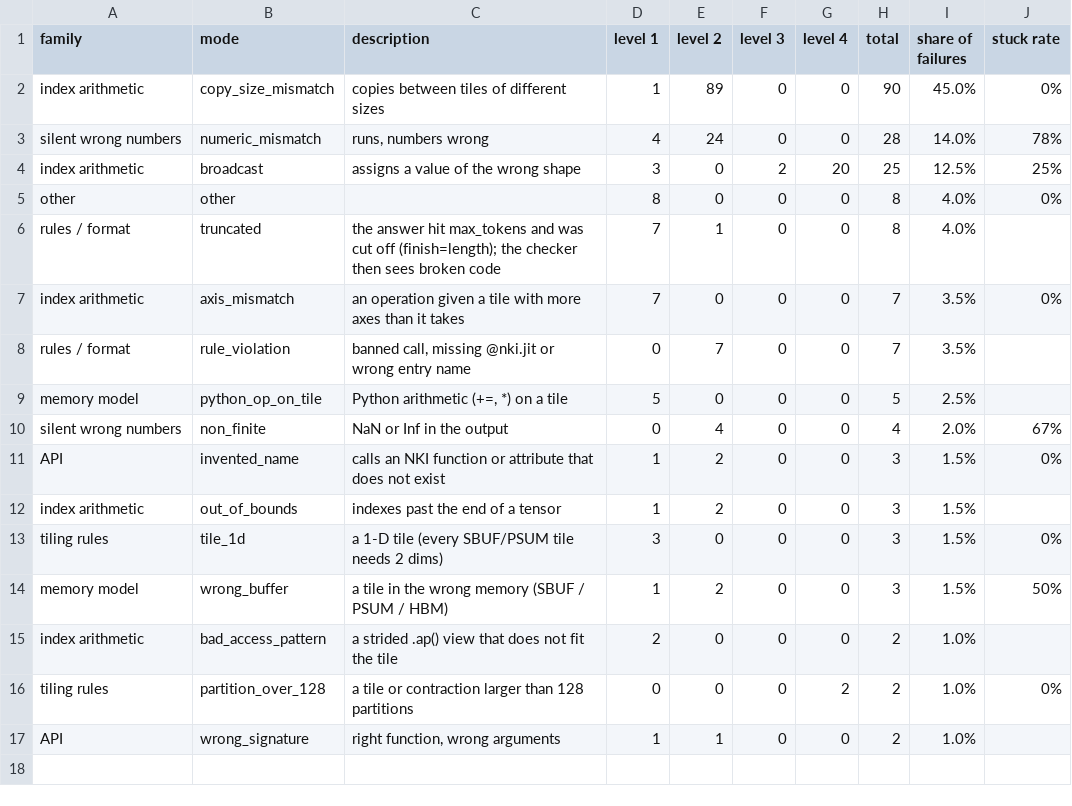
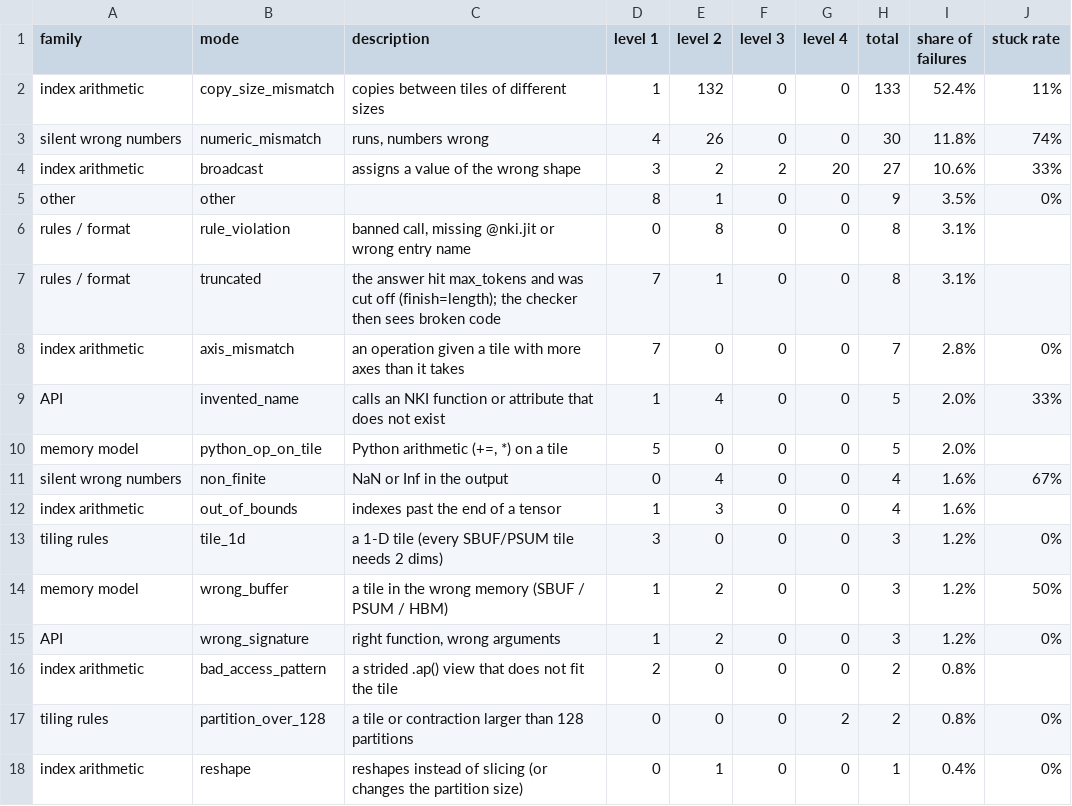
Before and after one commit to yahavb/trainium-agent-labs, a CSV file: analysis/final_v82/taxonomy.csv, drawn as a sheet.

```diff
--- a/analysis/final_v82/taxonomy.csv
+++ b/analysis/final_v82/taxonomy.csv
@@ -1,17 +1,18 @@
 family,mode,description,level 1,level 2,level 3,level 4,total,share of failures,stuck rate
-index arithmetic,copy_size_mismatch,copies between tiles of different sizes,1,89,0,0,90,45.0%,0%
-silent wrong numbers,numeric_mismatch,"runs, numbers wrong",4,24,0,0,28,14.0%,78%
-index arithmetic,broadcast,assigns a value of the wrong shape,3,0,2,20,25,12.5%,25%
-other,other,,8,0,0,0,8,4.0%,0%
-rules / format,truncated,the answer hit max_tokens and was cut off (finish=length); the checker then sees broken code,7,1,0,0,8,4.0%,
-index arithmetic,axis_mismatch,an operation given a tile with more axes than it takes,7,0,0,0,7,3.5%,0%
-rules / format,rule_violation,"banned call, missing @nki.jit or wrong entry name",0,7,0,0,7,3.5%,
-memory model,python_op_on_tile,"Python arithmetic (+=, *) on a tile",5,0,0,0,5,2.5%,
-silent wrong numbers,non_finite,NaN or Inf in the output,0,4,0,0,4,2.0%,67%
-API,invented_name,calls an NKI function or attribute that does not exist,1,2,0,0,3,1.5%,0%
-index arithmetic,out_of_bounds,indexes past the end of a tensor,1,2,0,0,3,1.5%,
-tiling rules,tile_1d,a 1-D tile (every SBUF/PSUM tile needs 2 dims),3,0,0,0,3,1.5%,0%
-memory model,wrong_buffer,a tile in the wrong memory (SBUF / PSUM / HBM),1,2,0,0,3,1.5%,50%
-index arithmetic,bad_access_pattern,a strided .ap() view that does not fit the tile,2,0,0,0,2,1.0%,
-tiling rules,partition_over_128,a tile or contraction larger than 128 partitions,0,0,0,2,2,1.0%,0%
-API,wrong_signature,"right function, wrong arguments",1,1,0,0,2,1.0%,
+index arithmetic,copy_size_mismatch,copies between tiles of different sizes,1,132,0,0,133,52.4%,11%
+silent wrong numbers,numeric_mismatch,"runs, numbers wrong",4,26,0,0,30,11.8%,74%
+index arithmetic,broadcast,assigns a value of the wrong shape,3,2,2,20,27,10.6%,33%
+other,other,,8,1,0,0,9,3.5%,0%
+rules / format,rule_violation,"banned call, missing @nki.jit or wrong entry name",0,8,0,0,8,3.1%,
+rules / format,truncated,the answer hit max_tokens and was cut off (finish=length); the checker then sees broken code,7,1,0,0,8,3.1%,
+index arithmetic,axis_mismatch,an operation given a tile with more axes than it takes,7,0,0,0,7,2.8%,0%
+API,invented_name,calls an NKI function or attribute that does not exist,1,4,0,0,5,2.0%,33%
+memory model,python_op_on_tile,"Python arithmetic (+=, *) on a tile",5,0,0,0,5,2.0%,
+silent wrong numbers,non_finite,NaN or Inf in the output,0,4,0,0,4,1.6%,67%
+index arithmetic,out_of_bounds,indexes past the end of a tensor,1,3,0,0,4,1.6%,
+tiling rules,tile_1d,a 1-D tile (every SBUF/PSUM tile needs 2 dims),3,0,0,0,3,1.2%,0%
+memory model,wrong_buffer,a tile in the wrong memory (SBUF / PSUM / HBM),1,2,0,0,3,1.2%,50%
+API,wrong_signature,"right function, wrong arguments",1,2,0,0,3,1.2%,0%
+index arithmetic,bad_access_pattern,a strided .ap() view that does not fit the tile,2,0,0,0,2,0.8%,
+tiling rules,partition_over_128,a tile or contraction larger than 128 partitions,0,0,0,2,2,0.8%,0%
+index arithmetic,reshape,reshapes instead of slicing (or changes the partition size),0,1,0,0,1,0.4%,0%
```
Also changed, not shown: analysis/final_v82/compare.csv, analysis/final_v82/summary.csv, 7 other files.
